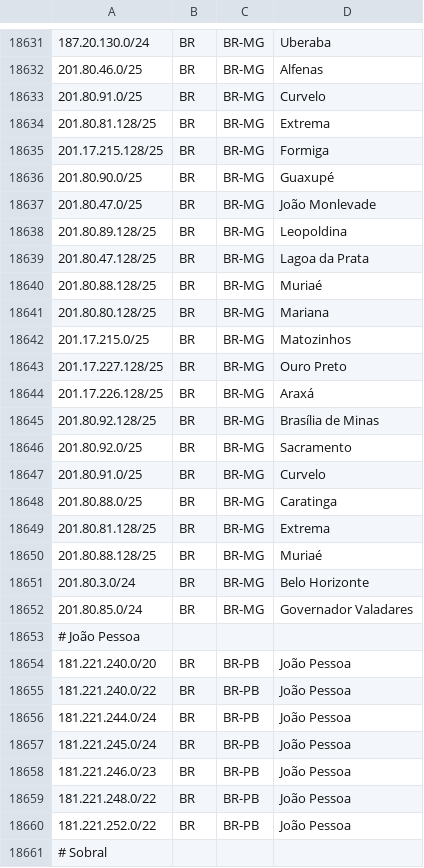
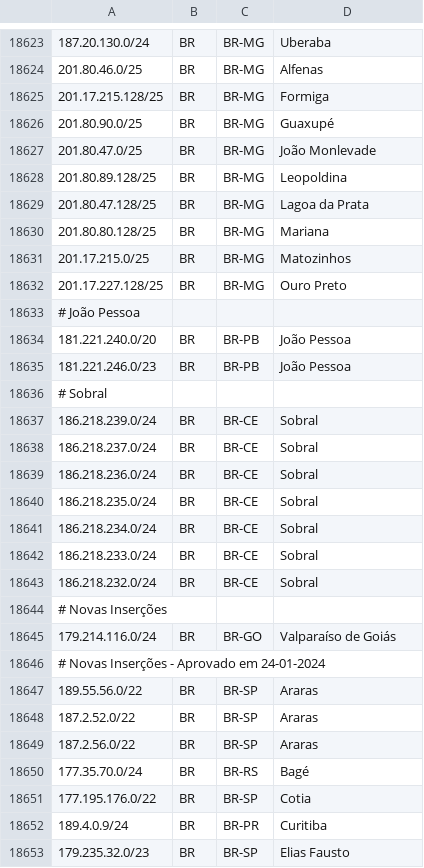
Before and after one commit to rtanajura/geofeed, a CSV file: geofeed.csv, drawn as a sheet; only a part is shown, gaps mark what is left out; the shorter side is filled out with more unchanged rows; the diff covers the shown part only.

Commit message:
Update geofeed.csv

```diff
--- a/geofeed.csv
+++ b/geofeed.csv
@@ -18632,4 +18624,2 @@
 201.80.46.0/25,BR,BR-MG,Alfenas,
-201.80.91.0/25,BR,BR-MG,Curvelo,
-201.80.81.128/25,BR,BR-MG,Extrema,
 201.17.215.128/25,BR,BR-MG,Formiga,
@@ -18639,3 +18629,2 @@
 201.80.47.128/25,BR,BR-MG,Lagoa da Prata,
-201.80.88.128/25,BR,BR-MG,Muriaé,
 201.80.80.128/25,BR,BR-MG,Mariana,
@@ -18643,19 +18632,5 @@
 201.17.227.128/25,BR,BR-MG,Ouro Preto,
-201.17.226.128/25,BR,BR-MG,Araxá,
-201.80.92.128/25,BR,BR-MG,Brasília de Minas,
-201.80.92.0/25,BR,BR-MG,Sacramento,
-201.80.91.0/25,BR,BR-MG,Curvelo,
-201.80.88.0/25,BR,BR-MG,Caratinga,
-201.80.81.128/25,BR,BR-MG,Extrema,
-201.80.88.128/25,BR,BR-MG,Muriaé,
-201.80.3.0/24,BR,BR-MG,Belo Horizonte,
-201.80.85.0/24,BR,BR-MG,Governador Valadares,
 # João Pessoa
 181.221.240.0/20,BR,BR-PB,João Pessoa,
-181.221.240.0/22,BR,BR-PB,João Pessoa,
-181.221.244.0/24,BR,BR-PB,João Pessoa,
-181.221.245.0/24,BR,BR-PB,João Pessoa,
 181.221.246.0/23,BR,BR-PB,João Pessoa,
-181.221.248.0/22,BR,BR-PB,João Pessoa,
-181.221.252.0/22,BR,BR-PB,João Pessoa,
 # Sobral
```
Also changed, not shown: 28 removed rows and 4 edited cells elsewhere in this file.
